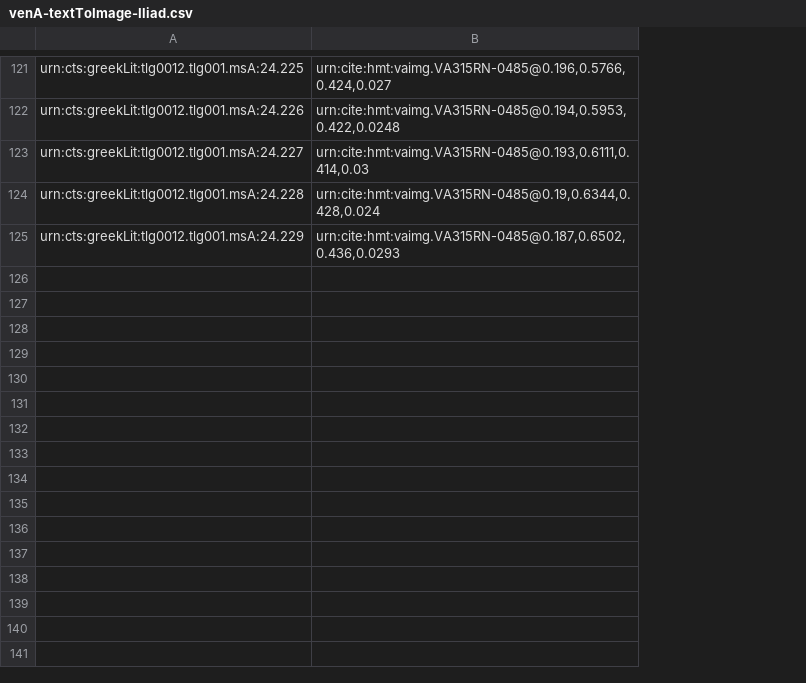
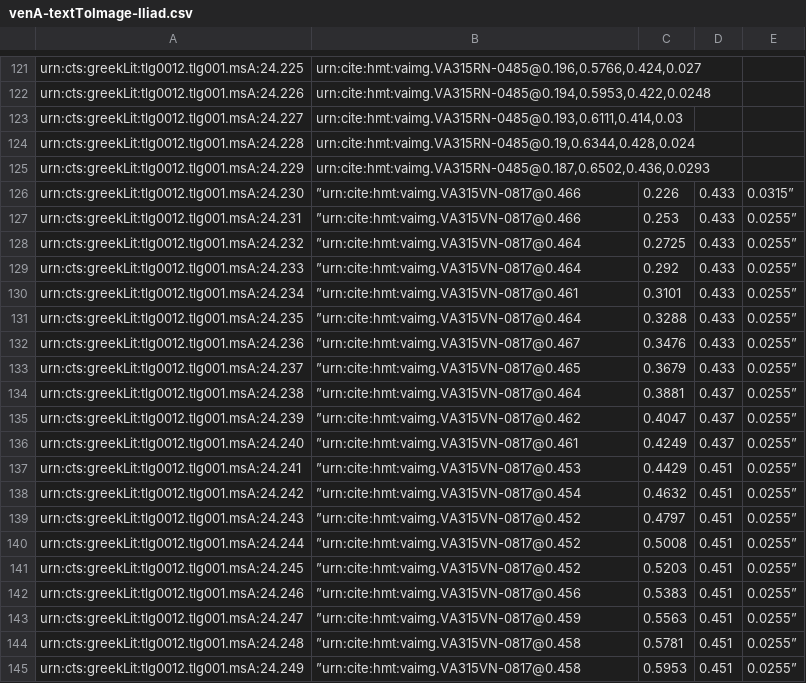
Before and after one commit to hmteditors/il24-all, a CSV file: indices/venA-textToImage-Iliad.csv, drawn as a sheet; only a part is shown, gaps mark what is left out; the diff covers the shown part only; the diff names each change by its address in the sheet, - before the commit and + after, or states it on an @@ line.

Commit message:
Update venA-textToImage-Iliad.csv

```diff
--- a/indices/venA-textToImage-Iliad.csv
+++ b/indices/venA-textToImage-Iliad.csv
+column C, empty
+column D, empty
+column E, empty
+row 126: urn:cts:greekLit:tlg0012.tlg001.msA:24.230 | ”urn:cite:hmt:vaimg.VA315VN-0817@0.466 | 0.226 | 0.433 | 0.0315”
+row 127: urn:cts:greekLit:tlg0012.tlg001.msA:24.231 | ”urn:cite:hmt:vaimg.VA315VN-0817@0.466 | 0.253 | 0.433 | 0.0255”
+row 128: urn:cts:greekLit:tlg0012.tlg001.msA:24.232 | ”urn:cite:hmt:vaimg.VA315VN-0817@0.464 | 0.2725 | 0.433 | 0.0255”
+row 129: urn:cts:greekLit:tlg0012.tlg001.msA:24.233 | ”urn:cite:hmt:vaimg.VA315VN-0817@0.464 | 0.292 | 0.433 | 0.0255”
+row 130: urn:cts:greekLit:tlg0012.tlg001.msA:24.234 | ”urn:cite:hmt:vaimg.VA315VN-0817@0.461 | 0.3101 | 0.433 | 0.0255”
+row 131: urn:cts:greekLit:tlg0012.tlg001.msA:24.235 | ”urn:cite:hmt:vaimg.VA315VN-0817@0.464 | 0.3288 | 0.433 | 0.0255”
+row 132: urn:cts:greekLit:tlg0012.tlg001.msA:24.236 | ”urn:cite:hmt:vaimg.VA315VN-0817@0.467 | 0.3476 | 0.433 | 0.0255”
+row 133: urn:cts:greekLit:tlg0012.tlg001.msA:24.237 | ”urn:cite:hmt:vaimg.VA315VN-0817@0.465 | 0.3679 | 0.433 | 0.0255”
+row 134: urn:cts:greekLit:tlg0012.tlg001.msA:24.238 | ”urn:cite:hmt:vaimg.VA315VN-0817@0.464 | 0.3881 | 0.437 | 0.0255”
+row 135: urn:cts:greekLit:tlg0012.tlg001.msA:24.239 | ”urn:cite:hmt:vaimg.VA315VN-0817@0.462 | 0.4047 | 0.437 | 0.0255”
+row 136: urn:cts:greekLit:tlg0012.tlg001.msA:24.240 | ”urn:cite:hmt:vaimg.VA315VN-0817@0.461 | 0.4249 | 0.437 | 0.0255”
+row 137: urn:cts:greekLit:tlg0012.tlg001.msA:24.241 | ”urn:cite:hmt:vaimg.VA315VN-0817@0.453 | 0.4429 | 0.451 | 0.0255”
+row 138: urn:cts:greekLit:tlg0012.tlg001.msA:24.242 | ”urn:cite:hmt:vaimg.VA315VN-0817@0.454 | 0.4632 | 0.451 | 0.0255”
+row 139: urn:cts:greekLit:tlg0012.tlg001.msA:24.243 | ”urn:cite:hmt:vaimg.VA315VN-0817@0.452 | 0.4797 | 0.451 | 0.0255”
+row 140: urn:cts:greekLit:tlg0012.tlg001.msA:24.244 | ”urn:cite:hmt:vaimg.VA315VN-0817@0.452 | 0.5008 | 0.451 | 0.0255”
+row 141: urn:cts:greekLit:tlg0012.tlg001.msA:24.245 | ”urn:cite:hmt:vaimg.VA315VN-0817@0.452 | 0.5203 | 0.451 | 0.0255”
+row 142: urn:cts:greekLit:tlg0012.tlg001.msA:24.246 | ”urn:cite:hmt:vaimg.VA315VN-0817@0.456 | 0.5383 | 0.451 | 0.0255”
+row 143: urn:cts:greekLit:tlg0012.tlg001.msA:24.247 | ”urn:cite:hmt:vaimg.VA315VN-0817@0.459 | 0.5563 | 0.451 | 0.0255”
+row 144: urn:cts:greekLit:tlg0012.tlg001.msA:24.248 | ”urn:cite:hmt:vaimg.VA315VN-0817@0.458 | 0.5781 | 0.451 | 0.0255”
+row 145: urn:cts:greekLit:tlg0012.tlg001.msA:24.249 | ”urn:cite:hmt:vaimg.VA315VN-0817@0.458 | 0.5953 | 0.451 | 0.0255”
```
Also changed, not shown: 16 added rows elsewhere in this file.
